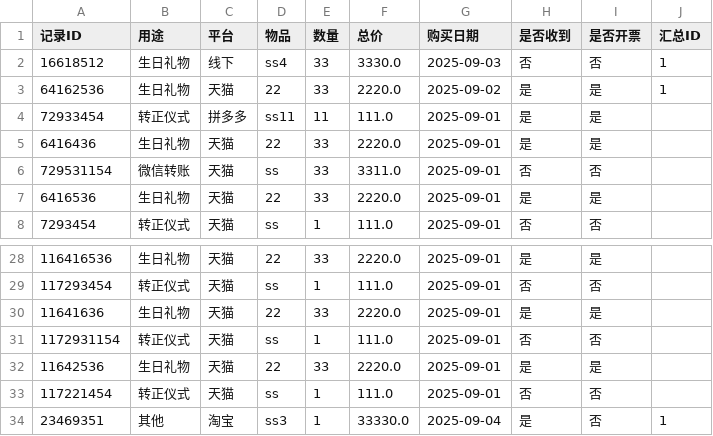
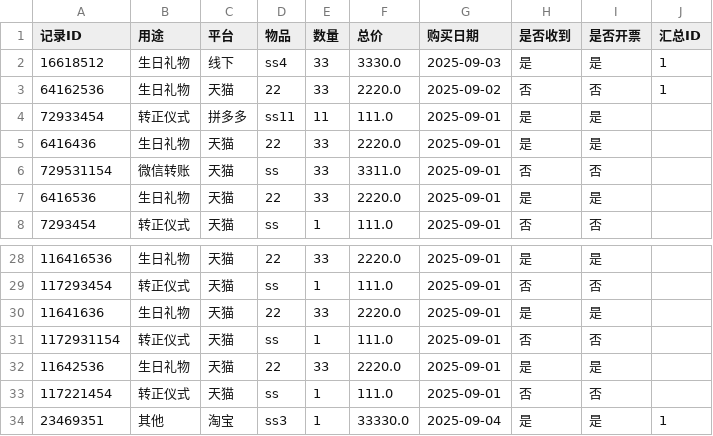
Before and after one commit to mybabyiscue/shopping-history, a CSV file: data/records.csv, drawn as a sheet; only a part is shown, gaps mark what is left out.

```diff
--- a/data/records.csv
+++ b/data/records.csv
@@ -1,4 +1,4 @@
 记录ID,用途,平台,物品,数量,总价,购买日期,是否收到,是否开票,汇总ID
-16618512,生日礼物,线下,ss4,33,3330.0,2025-09-03,否,否,1
-64162536,生日礼物,天猫,22,33,2220.0,2025-09-02,是,是,1
+16618512,生日礼物,线下,ss4,33,3330.0,2025-09-03,是,是,1
+64162536,生日礼物,天猫,22,33,2220.0,2025-09-02,否,否,1
 72933454,转正仪式,拼多多,ss11,11,111.0,2025-09-01,是,是,
@@ -33,2 +33,2 @@
 117221454,转正仪式,天猫,ss,1,111.0,2025-09-01,否,否,
-23469351,其他,淘宝,ss3,1,33330.0,2025-09-04,是,否,1
+23469351,其他,淘宝,ss3,1,33330.0,2025-09-04,是,是,1
```
Also changed, not shown: 4 other files.
